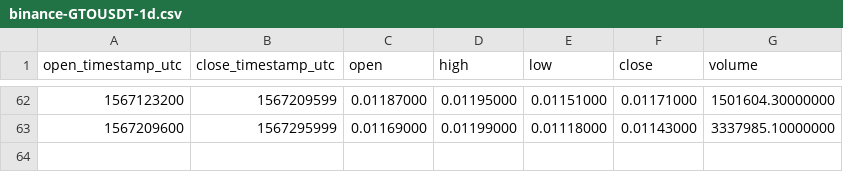
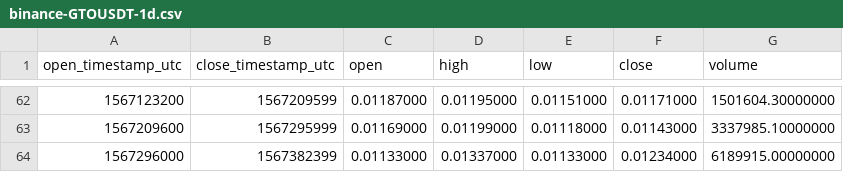
Before and after one commit to cryptobigbro/binance-GTOUSDT, a CSV file: binance-GTOUSDT-1d.csv, drawn as a sheet; only a part is shown, gaps mark what is left out; the diff names each change by its address in the sheet, - before the commit and + after, or states it on an @@ line.

```diff
--- a/binance-GTOUSDT-1d.csv
+++ b/binance-GTOUSDT-1d.csv
+row 64: 1567296000 | 1567382399 | 0.01133000 | 0.01337000 | 0.01133000 | 0.01234000 | 6189915.00000000
```
Also changed, not shown: binance-GTOUSDT-1h.csv.
